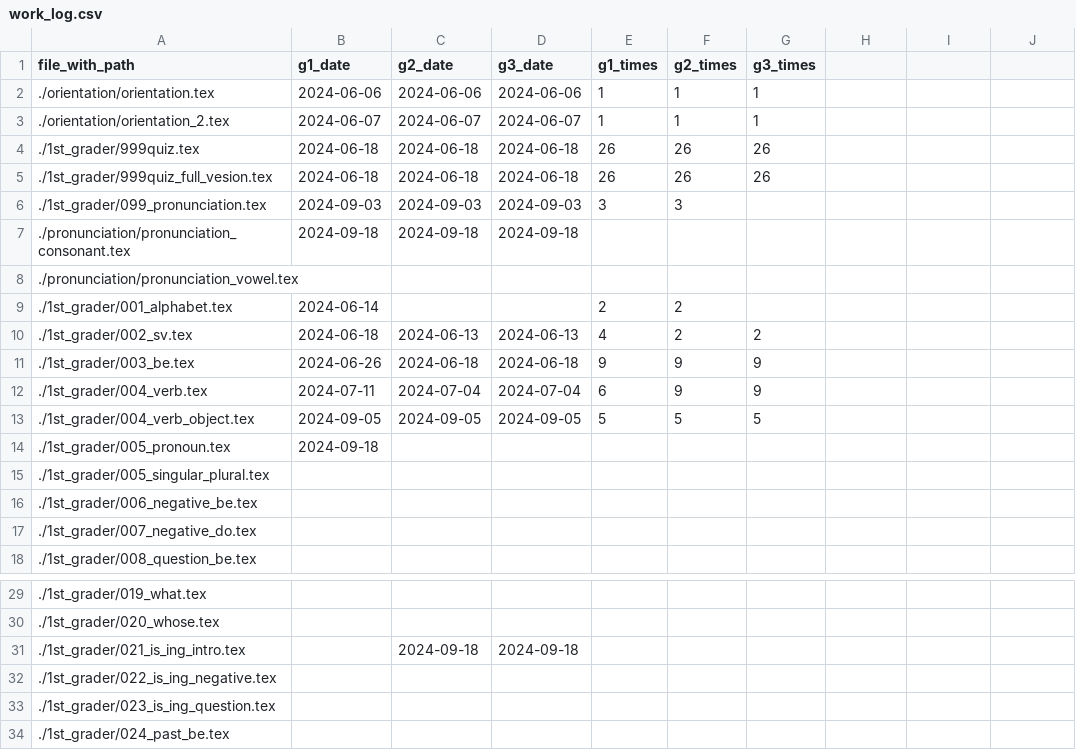
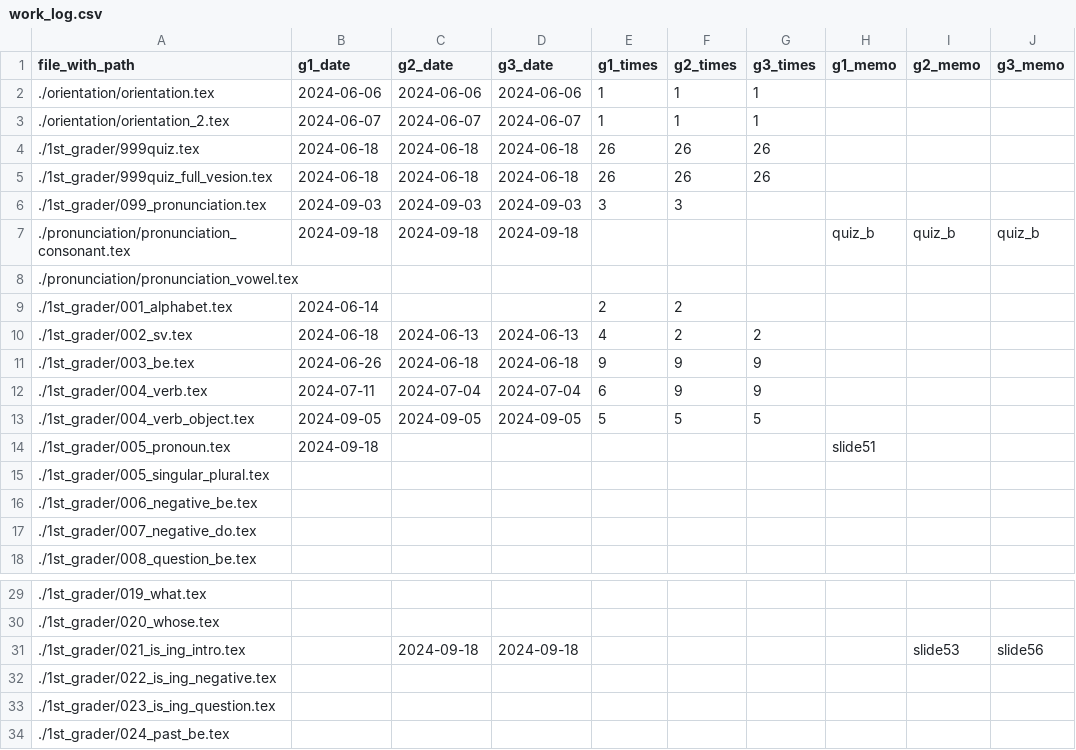
Before and after one commit to iotsuka1958/english_slides, a CSV file: work_log.csv, drawn as a sheet; only a part is shown, gaps mark what is left out; the diff names each change by its address in the sheet, - before the commit and + after, or states it on an @@ line.

```diff
--- a/work_log.csv
+++ b/work_log.csv
-H1: (empty)
+H1: g1_memo
-I1: (empty)
+I1: g2_memo
-J1: (empty)
+J1: g3_memo
-H7 (g1_memo): (empty)
+H7 (g1_memo): quiz_b
-I7 (g2_memo): (empty)
+I7 (g2_memo): quiz_b
-J7 (g3_memo): (empty)
+J7 (g3_memo): quiz_b
-H14 (g1_memo): (empty)
+H14 (g1_memo): slide51
-I31 (g2_memo): (empty)
+I31 (g2_memo): slide53
-J31 (g3_memo): (empty)
+J31 (g3_memo): slide56
```
Also changed, not shown: 9 other files.
